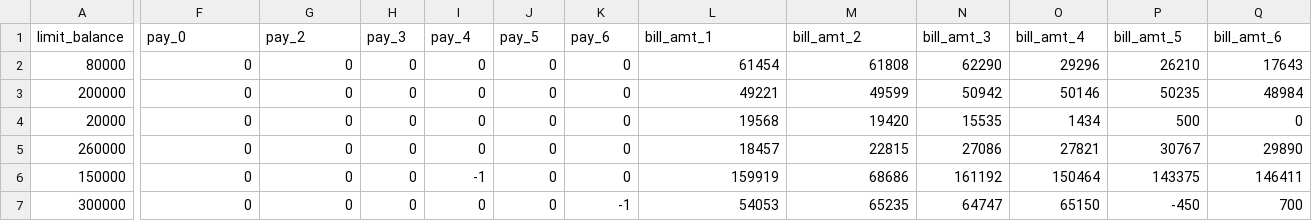
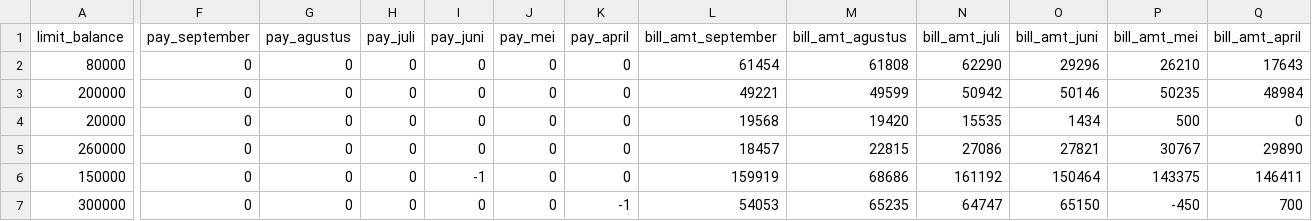
Before and after one commit to amrullahpasadi/Data_Science, a CSV file: Leasson/Dataset/h8dsft_P1M1_Amrullah_pasadi.csv, drawn as a sheet; only a part is shown, gaps mark what is left out; the diff covers the shown part only; the diff names each change by its address in the sheet, - before the commit and + after, or states it on an @@ line.

Commit message:
comit dataset2

```diff
--- a/Leasson/Dataset/h8dsft_P1M1_Amrullah_pasadi.csv
+++ b/Leasson/Dataset/h8dsft_P1M1_Amrullah_pasadi.csv
-F1: pay_0
+F1: pay_september
-G1: pay_2
+G1: pay_agustus
-H1: pay_3
+H1: pay_juli
-I1: pay_4
+I1: pay_juni
-J1: pay_5
+J1: pay_mei
-K1: pay_6
+K1: pay_april
-L1: bill_amt_1
+L1: bill_amt_september
-M1: bill_amt_2
+M1: bill_amt_agustus
-N1: bill_amt_3
+N1: bill_amt_juli
-O1: bill_amt_4
+O1: bill_amt_juni
-P1: bill_amt_5
+P1: bill_amt_mei
-Q1: bill_amt_6
+Q1: bill_amt_april
```
Also changed, not shown: 6 edited cells elsewhere in this file.
